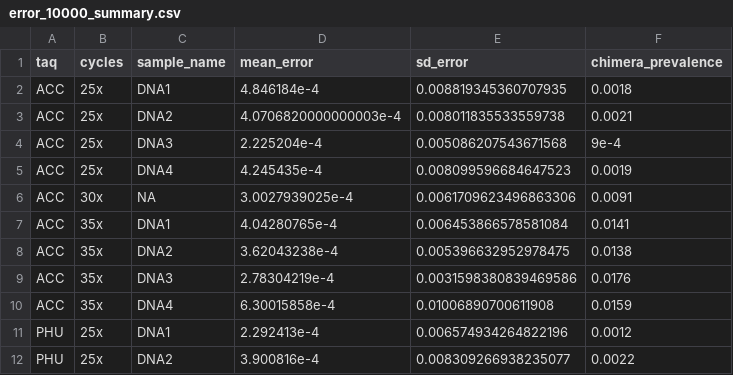
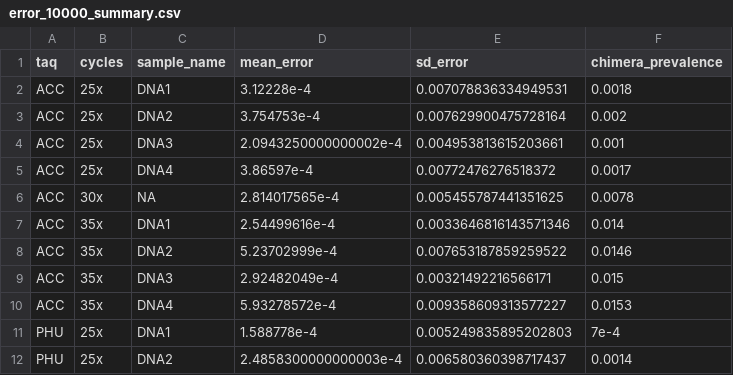
Before and after one commit to SchlossLab/Sze_PCRSeqEffects_mSphere_2019, a CSV file: data/process/tables/error_10000_summary.csv, drawn as a sheet; only a part is shown; the diff covers the shown part only.

```diff
--- a/data/process/tables/error_10000_summary.csv
+++ b/data/process/tables/error_10000_summary.csv
@@ -1,12 +1,12 @@
 taq,cycles,sample_name,mean_error,sd_error,chimera_prevalence
-ACC,25x,DNA1,4.846184e-4,0.008819345360707935,0.0018
-ACC,25x,DNA2,4.0706820000000003e-4,0.008011835533559738,0.0021
-ACC,25x,DNA3,2.225204e-4,0.005086207543671568,9e-4
-ACC,25x,DNA4,4.245435e-4,0.008099596684647523,0.0019
-ACC,30x,NA,3.0027939025e-4,0.0061709623496863306,0.0091
-ACC,35x,DNA1,4.04280765e-4,0.006453866578581084,0.0141
-ACC,35x,DNA2,3.62043238e-4,0.005396632952978475,0.0138
-ACC,35x,DNA3,2.78304219e-4,0.0031598380839469586,0.0176
-ACC,35x,DNA4,6.30015858e-4,0.01006890700611908,0.0159
-PHU,25x,DNA1,2.292413e-4,0.006574934264822196,0.0012
-PHU,25x,DNA2,3.900816e-4,0.008309266938235077,0.0022
+ACC,25x,DNA1,3.12228e-4,0.007078836334949531,0.0018
+ACC,25x,DNA2,3.754753e-4,0.007629900475728164,0.002
+ACC,25x,DNA3,2.0943250000000002e-4,0.004953813615203661,0.001
+ACC,25x,DNA4,3.86597e-4,0.00772476276518372,0.0017
+ACC,30x,NA,2.814017565e-4,0.005455787441351625,0.0078
+ACC,35x,DNA1,2.54499616e-4,0.0033646816143571346,0.014
+ACC,35x,DNA2,5.23702999e-4,0.007653187859259522,0.0146
+ACC,35x,DNA3,2.92482049e-4,0.00321492216566171,0.015
+ACC,35x,DNA4,5.93278572e-4,0.009358609313577227,0.0153
+PHU,25x,DNA1,1.588778e-4,0.005249835895202803,7e-4
+PHU,25x,DNA2,2.4858300000000003e-4,0.006580360398717437,0.0014
```
Also changed, not shown: 144 edited cells elsewhere in this file, data/process/tables/error_1000_summary.csv, data/process/tables/error_100_summary.csv, 4 other files.
